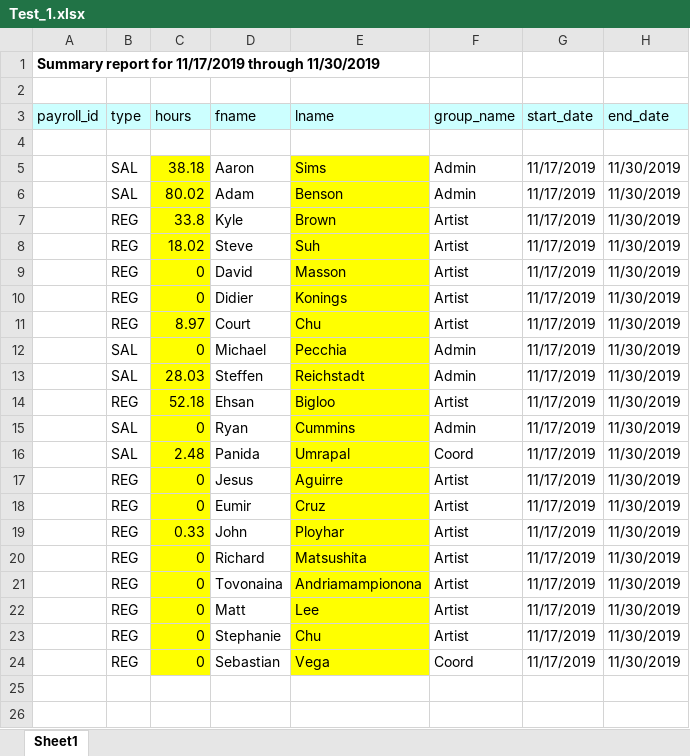
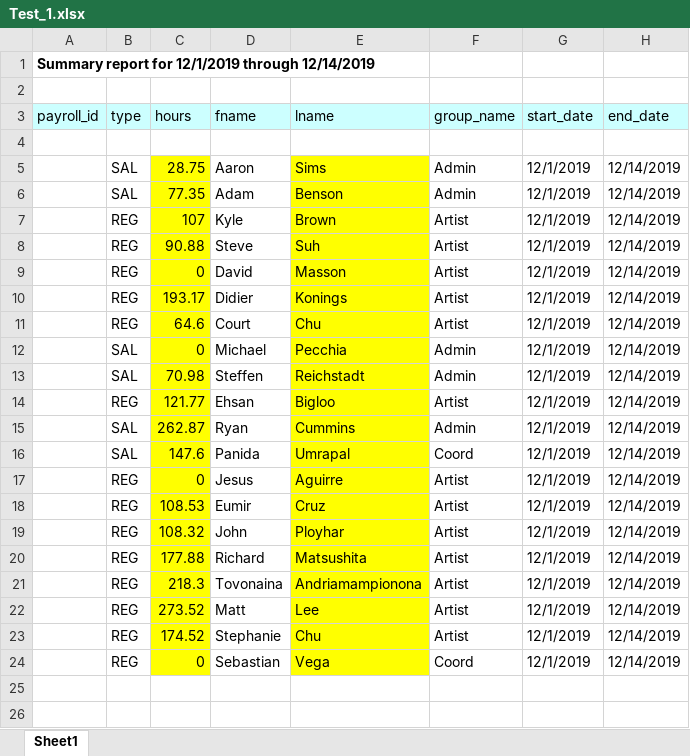
Before and after one commit to SleepDeprivedVFX/t_sheets_listener, an Excel workbook: Python/Utilities/time_lord/buildingblocks/Test_1.xlsx, sheet Sheet1, drawn as a sheet; only a part is shown; values as stored, in another font and other column widths than the file's, no borders; the diff names each change by its address in the sheet, - before the commit and + after, or states it on an @@ line.

```diff
--- a/Python/Utilities/time_lord/buildingblocks/Test_1.xlsx (sheet Sheet1)
+++ b/Python/Utilities/time_lord/buildingblocks/Test_1.xlsx (sheet Sheet1)
-A1 (payroll_id): …report for 11/17/2019 through 11/30/2019
+A1 (payroll_id): …report for 12/1/2019 through 12/14/2019
-C5 (hours): 38.18
+C5 (hours): 28.75
-G5:G24 (start_date): 11/17/2019
+G5:G24 (start_date): 12/1/2019
-H5:H24 (end_date): 11/30/2019
+H5:H24 (end_date): 12/14/2019
-C6 (hours): 80.02
+C6 (hours): 77.35
-C7 (hours): 33.8
+C7 (hours): 107
-C8 (hours): 18.02
+C8 (hours): 90.88
-C10 (hours): 0
+C10 (hours): 193.17
-C11 (hours): 8.97
+C11 (hours): 64.6
-C13 (hours): 28.03
+C13 (hours): 70.98
-C14 (hours): 52.18
+C14 (hours): 121.77
-C15 (hours): 0
+C15 (hours): 262.87
-C16 (hours): 2.48
+C16 (hours): 147.6
-C18 (hours): 0
+C18 (hours): 108.53
-C19 (hours): 0.33
+C19 (hours): 108.32
-C20 (hours): 0
+C20 (hours): 177.88
-C21 (hours): 0
+C21 (hours): 218.3
-C22 (hours): 0
+C22 (hours): 273.52
-C23 (hours): 0
+C23 (hours): 174.52
```
Also changed, not shown: 34 other files.
